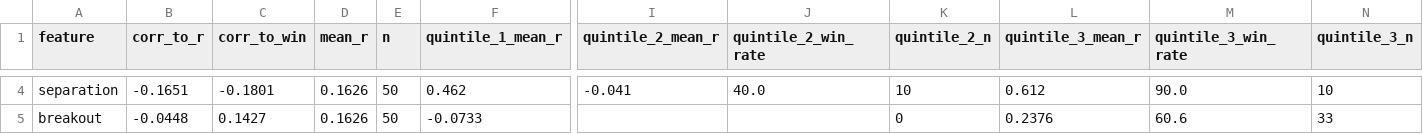
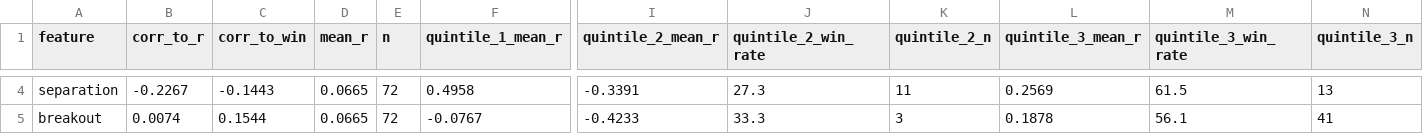
Before and after one commit to NolCorp1/Python-Financial-Expert, a CSV file: outputs/feature_attribution_report.csv, drawn as a sheet; only a part is shown, gaps mark what is left out; the diff covers the shown part only; the diff names each change by its address in the sheet, - before the commit and + after, or states it on an @@ line.

```diff
--- a/outputs/feature_attribution_report.csv
+++ b/outputs/feature_attribution_report.csv
-B4 (corr_to_r): -0.1651
+B4 (corr_to_r): -0.2267
-C4 (corr_to_win): -0.1801
+C4 (corr_to_win): -0.1443
-D4:D5 (mean_r): 0.1626
+D4:D5 (mean_r): 0.0665
-E4:E5 (n): 50
+E4:E5 (n): 72
-F4 (quintile_1_mean_r): 0.462
+F4 (quintile_1_mean_r): 0.4958
-I4 (quintile_2_mean_r): -0.041
+I4 (quintile_2_mean_r): -0.3391
-J4 (quintile_2_win_rate): 40.0
+J4 (quintile_2_win_rate): 27.3
-K4 (quintile_2_n): 10
+K4 (quintile_2_n): 11
-L4 (quintile_3_mean_r): 0.612
+L4 (quintile_3_mean_r): 0.2569
-M4 (quintile_3_win_rate): 90.0
+M4 (quintile_3_win_rate): 61.5
-N4 (quintile_3_n): 10
+N4 (quintile_3_n): 13
-B5 (corr_to_r): -0.0448
+B5 (corr_to_r): 0.0074
-C5 (corr_to_win): 0.1427
+C5 (corr_to_win): 0.1544
-F5 (quintile_1_mean_r): -0.0733
+F5 (quintile_1_mean_r): -0.0767
-I5 (quintile_2_mean_r): (empty)
+I5 (quintile_2_mean_r): -0.4233
-J5 (quintile_2_win_rate): (empty)
+J5 (quintile_2_win_rate): 33.3
-K5 (quintile_2_n): 0
+K5 (quintile_2_n): 3
-L5 (quintile_3_mean_r): 0.2376
+L5 (quintile_3_mean_r): 0.1878
-M5 (quintile_3_win_rate): 60.6
+M5 (quintile_3_win_rate): 56.1
-N5 (quintile_3_n): 33
+N5 (quintile_3_n): 41
```
Also changed, not shown: 74 edited cells elsewhere in this file, outputs/equity.csv, outputs/liquidity_filter_report.csv, 13 other files.
